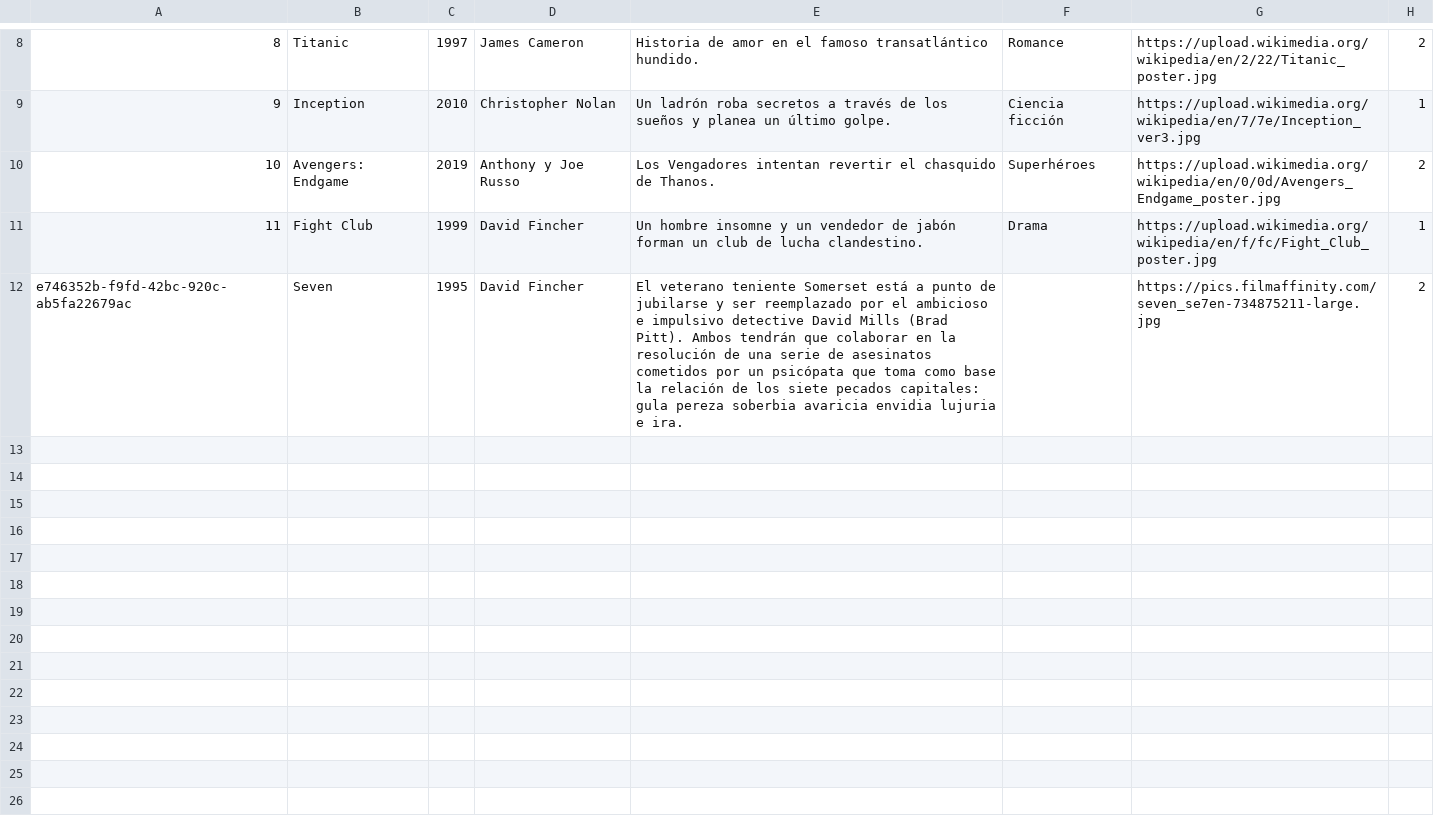
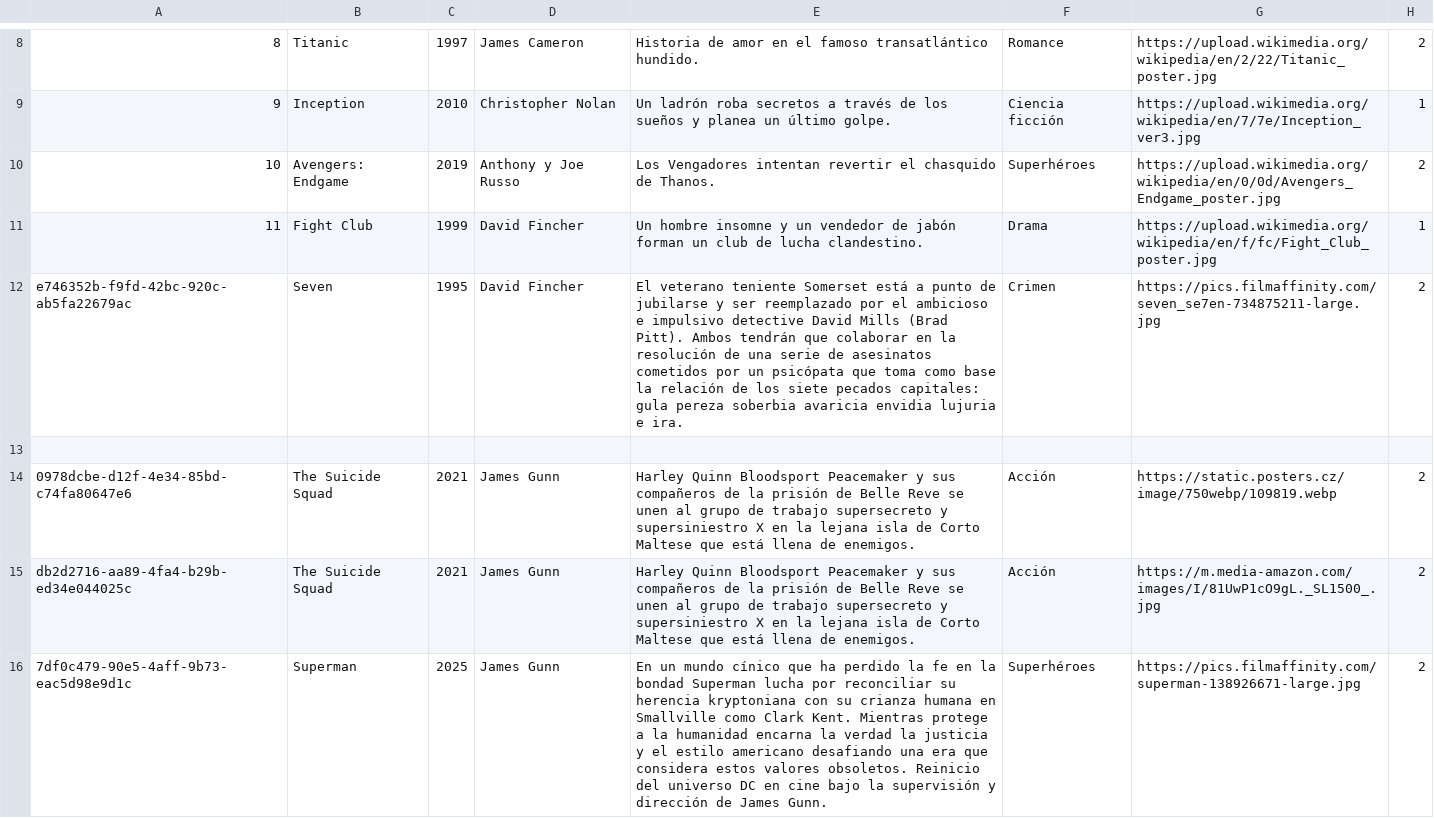
Before and after one commit to rofaba/Reto1-java-data, a CSV file: data/peliculas.csv, drawn as a sheet; only a part is shown, gaps mark what is left out.

```diff
--- a/data/peliculas.csv
+++ b/data/peliculas.csv
@@ -11,2 +11,6 @@
 11,Fight Club,1999,David Fincher,Un hombre insomne y un vendedor de jabón forman un club de lucha clandestino.,Drama,https://upload.wikimedia.org/wikipedia/en/f/fc/Fight_Club_poster.jpg,1
-e746352b-f9fd-42bc-920c-ab5fa22679ac,Seven,1995,David Fincher,El veterano teniente Somerset está a punto de jubilarse y ser reemplazado por el ambicioso e impulsivo detective David Mills (Brad Pitt). Ambos tendrán que colaborar en la resolución de una serie de asesinatos cometidos por un psicópata que toma como base la relación de los siete pecados capitales: gula  pereza  soberbia  avaricia  envidia  lujuria e ira. ,,https://pics.filmaffinity.com/seven_se7en-734875211-large.jpg,2
+e746352b-f9fd-42bc-920c-ab5fa22679ac,Seven,1995,David Fincher,El veterano teniente Somerset está a punto de jubilarse y ser reemplazado por el ambicioso e impulsivo detective David Mills (Brad Pitt). Ambos tendrán que colaborar en la resolución de una serie de asesinatos cometidos por un psicópata que toma como base la relación de los siete pecados capitales: gula  pereza  soberbia  avaricia  envidia  lujuria e ira. , Crimen, https://pics.filmaffinity.com/seven_se7en-734875211-large.jpg,2
+
+0978dcbe-d12f-4e34-85bd-c74fa80647e6,The Suicide Squad,2021,James Gunn,Harley Quinn  Bloodsport  Peacemaker y sus compañeros de la prisión de Belle Reve se unen al grupo de trabajo supersecreto y supersiniestro X en la lejana isla de Corto Maltese  que está llena de enemigos., Acción, https://static.posters.cz/image/750webp/109819.webp,2
+db2d2716-aa89-4fa4-b29b-ed34e044025c,The Suicide Squad,2021,James Gunn,Harley Quinn  Bloodsport  Peacemaker y sus compañeros de la prisión de Belle Reve se unen al grupo de trabajo supersecreto y supersiniestro X en la lejana isla de Corto Maltese  que está llena de enemigos., Acción, https://m.media-amazon.com/images/I/81UwP1cO9gL._SL1500_.jpg,2
+7df0c479-90e5-4aff-9b73-eac5d98e9d1c,Superman,2025,James Gunn,En un mundo cínico que ha perdido la fe en la bondad  Superman lucha por reconciliar su herencia kryptoniana con su crianza humana en Smallville como Clark Kent. Mientras protege a la humanidad  encarna la verdad  la justicia y el estilo americano  desafiando una era que considera estos valores obsoletos. Reinicio del universo DC en cine bajo la supervisión y dirección de James Gunn.,Superhéroes,https://pics.filmaffinity.com/superman-138926671-large.jpg,2
```
Also changed, not shown: 3 other files.
